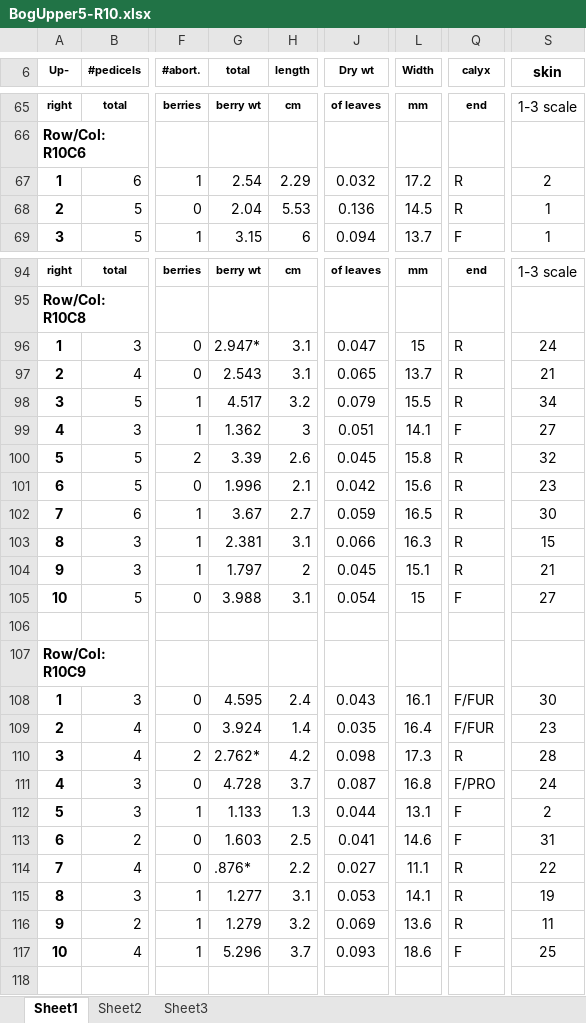
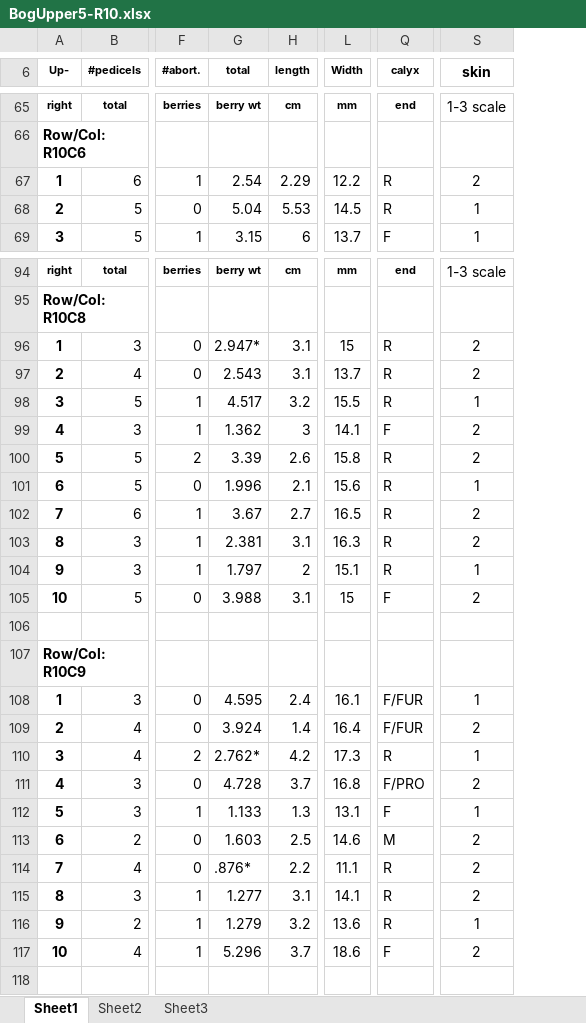
Before and after one commit to bliptrip/CNJ0x-Trait-Mapping, an Excel workbook: Data/phenotypic data/RawData/2013 Data/BogUpper5-R10.xlsx, sheet Sheet1, drawn as a sheet; only a part is shown, gaps mark what is left out; values as stored, in another font and other column widths than the file's, no borders; the diff covers the shown part only; the diff names each change by its address in the sheet, - before the commit and + after, or states it on an @@ line.

```diff
--- a/Data/phenotypic data/RawData/2013 Data/BogUpper5-R10.xlsx (sheet Sheet1)
+++ b/Data/phenotypic data/RawData/2013 Data/BogUpper5-R10.xlsx (sheet Sheet1)
@@ column J (Dry wt) hidden, rows 65-69: of leaves |  | 0.032 | 0.136 | 0.094; rows 94-117: of leaves |  | 0.047 | 0.065 | 0.079 | 0.051 | 0.045 | 0.042 | 0.059 | 0.066 | 0.045 | 0.054 |  |  | 0.043 | 0.035 | 0.098 | 0.087 | 0.044 | 0.041 | 0.027 | 0.053 | 0.069 | 0.093 @@
-L67 (Width): 17.2
+L67 (Width): 12.2
-G68 (total): 2.04
+G68 (total): 5.04
-S96 (skin): 24
+S96 (skin): 2
-S97 (skin): 21
+S97 (skin): 2
-S98 (skin): 34
+S98 (skin): 1
-S99 (skin): 27
+S99 (skin): 2
-S100 (skin): 32
+S100 (skin): 2
-S101 (skin): 23
+S101 (skin): 1
-S102 (skin): 30
+S102 (skin): 2
-S103 (skin): 15
+S103 (skin): 2
-S104 (skin): 21
+S104 (skin): 1
-S105 (skin): 27
+S105 (skin): 2
-S108 (skin): 30
+S108 (skin): 1
-S109 (skin): 23
+S109 (skin): 2
-S110 (skin): 28
+S110 (skin): 1
-S111 (skin): 24
+S111 (skin): 2
-S112 (skin): 2
+S112 (skin): 1
-Q113 (calyx): F
+Q113 (calyx): M
-S113 (skin): 31
+S113 (skin): 2
-S114 (skin): 22
+S114 (skin): 2
-S115 (skin): 19
+S115 (skin): 2
-S116 (skin): 11
+S116 (skin): 1
-S117 (skin): 25
+S117 (skin): 2
```
Also changed, not shown: 26 edited cells elsewhere in this sheet, Data/phenotypic data/RawData/2013 Data/BogUpper5-R7 (parents).xlsx, Data/phenotypic data/RawData/2013 Data/BogUpper5-R7.xlsx, 2 other files.
